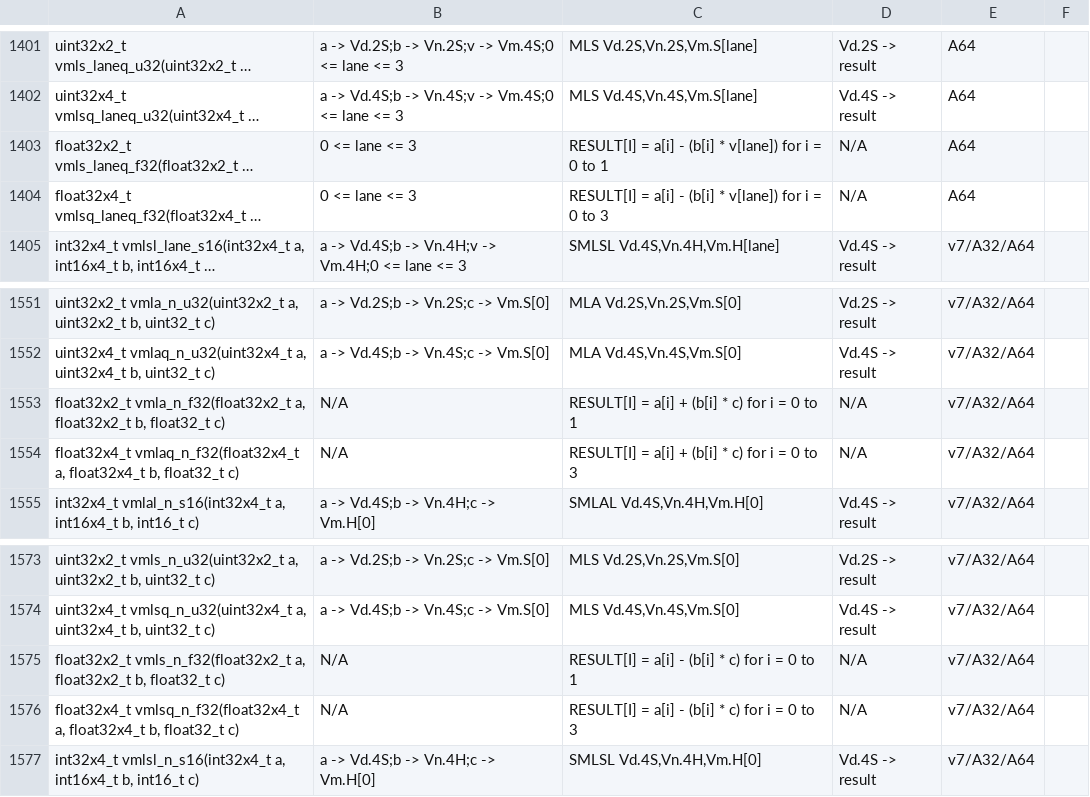
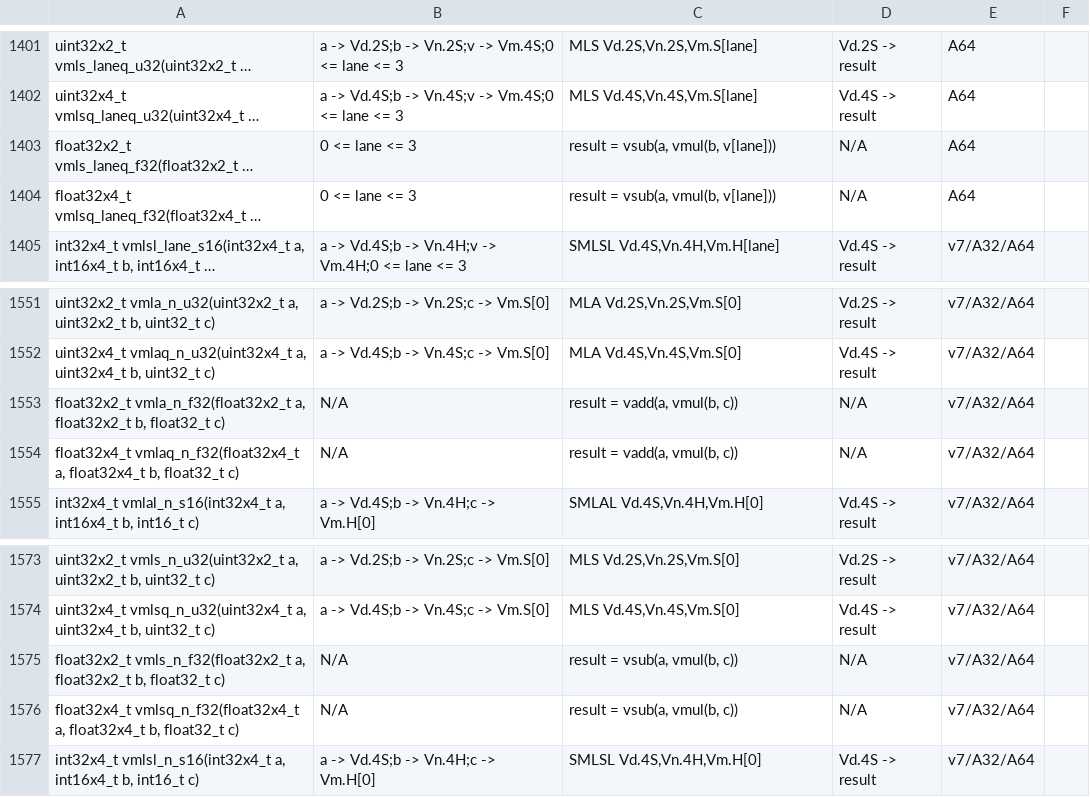
Before and after one commit to ARM-software/acle, a CSV file: tools/intrinsic_db/advsimd.csv, drawn as a sheet; only a part is shown, gaps mark what is left out; long unchanged cells end in …; the diff covers the shown part only; the diff names each change by its address in the sheet, - before the commit and + after, or states it on an @@ line.

Commit message:
Improve documentation for VMLA/VMLS intrinsics for floats (#419)
The clang and GCC implementations for the VMLA/VMLS intrinsics for
floats are the same except for the -ffp-contract=on case where GCC: uses
VMUL+VADD/VSUM
Clang: uses FMLA/FMLS (Fused MLA/MLS)

Non-float VMLA/VMLS intrinsics reduce to MLA/MLS in both
implementations.

Previous ACLE releases (e.g. 2.1) made it clear that the VMLA/VMLS
intrinsics for floats are implementation defined, but this information
seem to have got lost in later releases.

So redocument the implementation-defined behaviour.

```diff
--- a/tools/intrinsic_db/advsimd.csv
+++ b/tools/intrinsic_db/advsimd.csv
-C1403: RESULT[I] = a[i] - (b[i] * v[lane]) for i = 0 to 1
+C1403: result = vsub(a, vmul(b, v[lane]))
-C1404: RESULT[I] = a[i] - (b[i] * v[lane]) for i = 0 to 3
+C1404: result = vsub(a, vmul(b, v[lane]))
-C1553: RESULT[I] = a[i] + (b[i] * c) for i = 0 to 1
+C1553: result = vadd(a, vmul(b, c))
-C1554: RESULT[I] = a[i] + (b[i] * c) for i = 0 to 3
+C1554: result = vadd(a, vmul(b, c))
-C1575: RESULT[I] = a[i] - (b[i] * c) for i = 0 to 1
+C1575: result = vsub(a, vmul(b, c))
-C1576: RESULT[I] = a[i] - (b[i] * c) for i = 0 to 3
+C1576: result = vsub(a, vmul(b, c))
```
Also changed, not shown: 14 edited cells elsewhere in this file, 2 other files.
